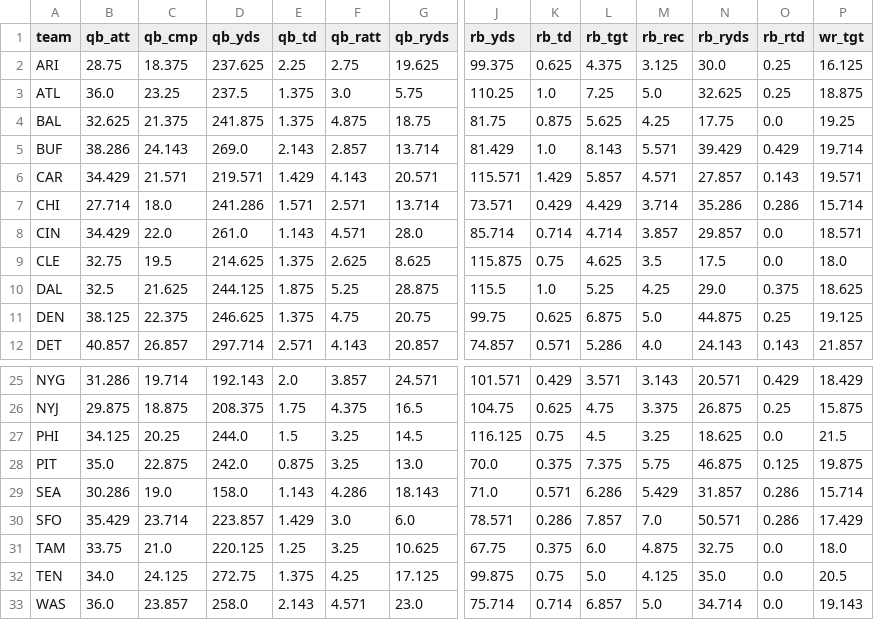
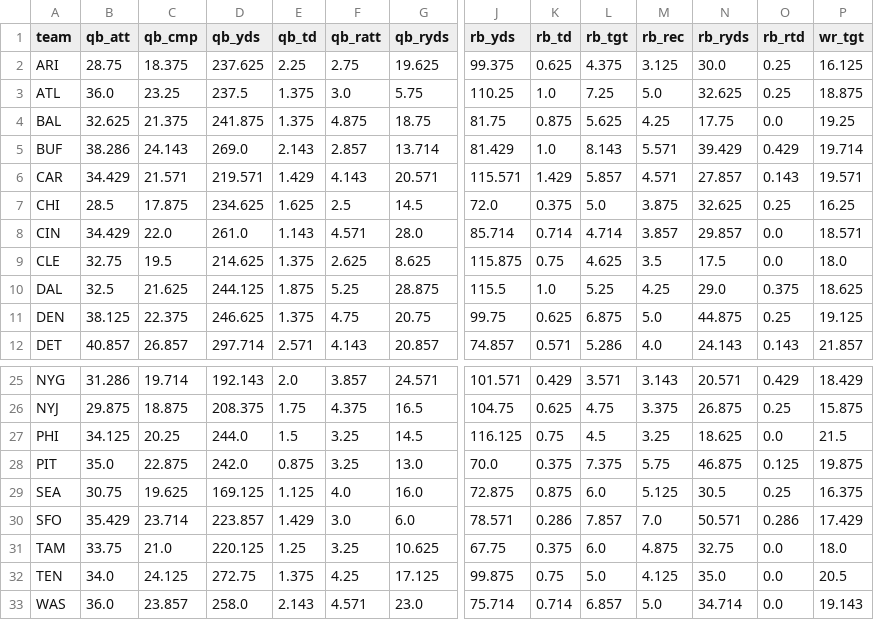
Before and after one commit to TuckersTruckers/nfl-model, a CSV file: nfl_output/dvp.csv, drawn as a sheet; only a part is shown, gaps mark what is left out; the diff covers the shown part only; the diff names each change by its address in the sheet, - before the commit and + after, or states it on an @@ line.

```diff
--- a/nfl_output/dvp.csv
+++ b/nfl_output/dvp.csv
-B7 (qb_att): 27.714
+B7 (qb_att): 28.5
-C7 (qb_cmp): 18.0
+C7 (qb_cmp): 17.875
-D7 (qb_yds): 241.286
+D7 (qb_yds): 234.625
-E7 (qb_td): 1.571
+E7 (qb_td): 1.625
-F7 (qb_ratt): 2.571
+F7 (qb_ratt): 2.5
-G7 (qb_ryds): 13.714
+G7 (qb_ryds): 14.5
-J7 (rb_yds): 73.571
+J7 (rb_yds): 72.0
-K7 (rb_td): 0.429
+K7 (rb_td): 0.375
-L7 (rb_tgt): 4.429
+L7 (rb_tgt): 5.0
-M7 (rb_rec): 3.714
+M7 (rb_rec): 3.875
-N7 (rb_ryds): 35.286
+N7 (rb_ryds): 32.625
-O7 (rb_rtd): 0.286
+O7 (rb_rtd): 0.25
-P7 (wr_tgt): 15.714
+P7 (wr_tgt): 16.25
-B29 (qb_att): 30.286
+B29 (qb_att): 30.75
-C29 (qb_cmp): 19.0
+C29 (qb_cmp): 19.625
-D29 (qb_yds): 158.0
+D29 (qb_yds): 169.125
-E29 (qb_td): 1.143
+E29 (qb_td): 1.125
-F29 (qb_ratt): 4.286
+F29 (qb_ratt): 4.0
-G29 (qb_ryds): 18.143
+G29 (qb_ryds): 16.0
-J29 (rb_yds): 71.0
+J29 (rb_yds): 72.875
-K29 (rb_td): 0.571
+K29 (rb_td): 0.875
-L29 (rb_tgt): 6.286
+L29 (rb_tgt): 6.0
-M29 (rb_rec): 5.429
+M29 (rb_rec): 5.125
-N29 (rb_ryds): 31.857
+N29 (rb_ryds): 30.5
-O29 (rb_rtd): 0.286
+O29 (rb_rtd): 0.25
-P29 (wr_tgt): 15.714
+P29 (wr_tgt): 16.375
```
Also changed, not shown: 16 edited cells elsewhere in this file, nfl_output/player_games.csv, nfl_output/players.csv, 6 other files.
